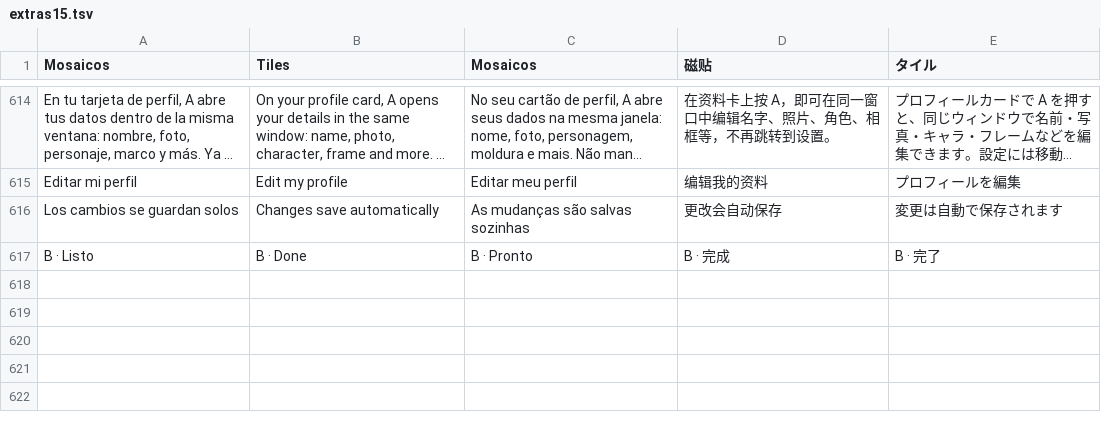
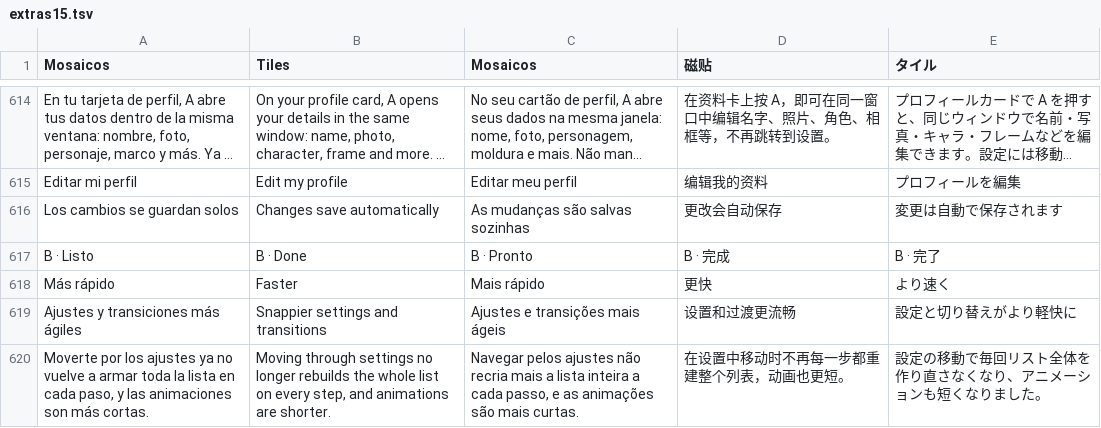
Before and after one commit to nikalbazu24/Diptico-frontend, a TSV file: herramientas/traducir/extras15.tsv, drawn as a sheet; only a part is shown, gaps mark what is left out; long unchanged cells end in …; the diff names each change by its address in the sheet, - before the commit and + after, or states it on an @@ line.

```diff
--- a/herramientas/traducir/extras15.tsv
+++ b/herramientas/traducir/extras15.tsv
+row 618: Más rápido | Faster | Mais rápido | 更快 | より速く
+row 619: Ajustes y transiciones más ágiles | Snappier settings and transitions | Ajustes e transições mais ágeis | 设置和过渡更流畅 | 設定と切り替えがより軽快に
+row 620: Moverte por los ajustes ya no vuelve a armar toda la lista en cada paso, y las animaciones son más cortas. | Moving through settings no longer rebuilds the whole list on every step, and animations are shorter. | Navegar pelos ajustes não recria mais a lista inteira a cada passo, e as animações são mais curtas. | 在设置中移动时不再每一步都重建整个列表，动画也更短。 | 設定の移動で毎回リスト全体を作り直さなくなり、アニメーションも短くなりました。
```
Also changed, not shown: 9 other files.
